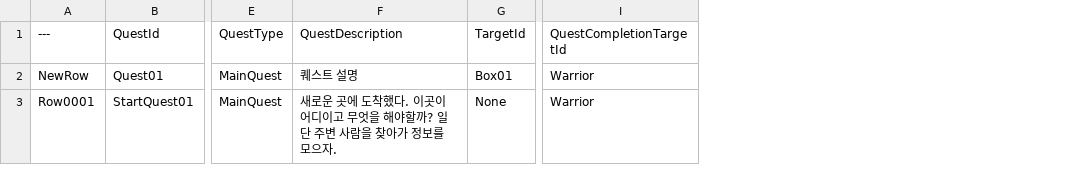
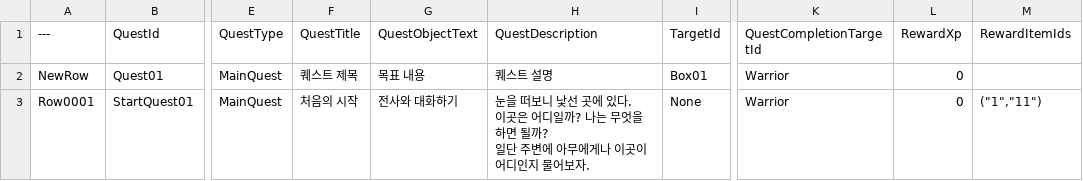
Before and after one commit to jinjinchoi/BrandnewGame, a CSV file: CSV/QuestTable.csv, drawn as a sheet; only a part is shown, gaps mark what is left out; addresses are those after the commit; ↵ is a line break in a cell; the diff names each change by its address in the sheet, - before the commit and + after, or states it on an @@ line.

```diff
--- a/CSV/QuestTable.csv
+++ b/CSV/QuestTable.csv
+column F (QuestTitle), rows 2-3: 퀘스트 제목 | 처음의 시작
+column G (QuestObjectText), rows 2-3: 목표 내용 | 전사와 대화하기
+column L (RewardXp), rows 2-3: 0 | 0
+column M (RewardItemIds), row 3: ("1","11")
-H3 (QuestDescription): 새로운 곳에 도착했다. 이곳이 어디이고 무엇을 해야할까? 일단 주변 사람을 찾아가 정보를 모으자.
+H3 (QuestDescription): 눈을 떠보니 낯선 곳에 있다. ↵ 이곳은 어디일까? 나는 무엇을 하면 될까? ↵ 일단 주변에 아무에게나 이곳이 어디인지 물어보자.
```
Also changed, not shown: 12 other files.
